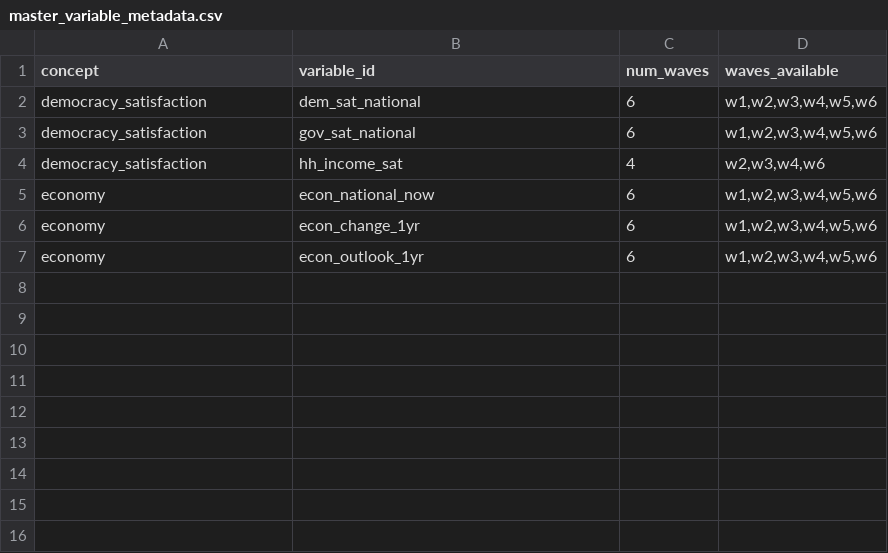
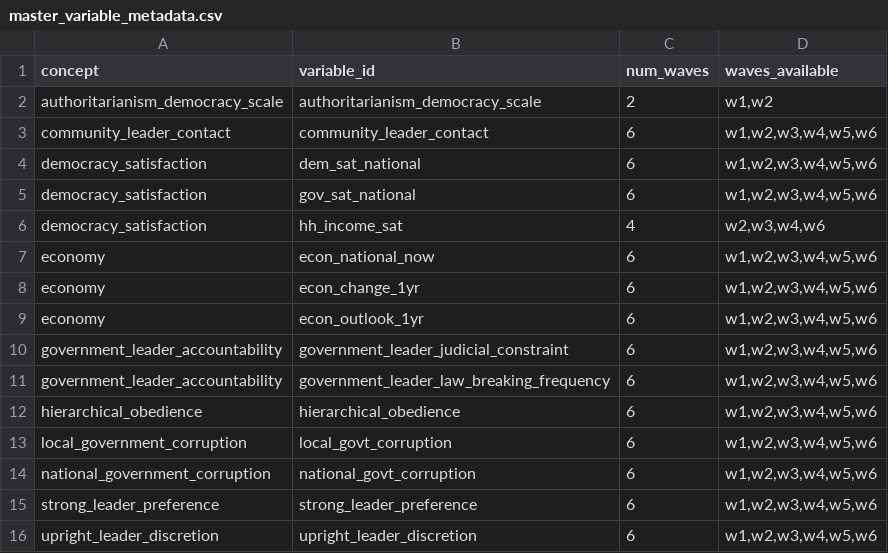
Before and after one commit to jeffreycstark/paper-bank, a CSV file: outputs/master_variable_metadata.csv, drawn as a sheet; the diff names each change by its address in the sheet, - before the commit and + after, or states it on an @@ line.

Commit message:
Fix: Handle multiple YAML variable formats in extraction script
- Added support for list-based YAML formats (variables: [{id:..., sources:[...]}])
- Fixed source parsing for both 'source' (dictionary) and 'sources' (array) formats
- Successfully extracted 15 consolidated variables from 10 concepts
- Created master datasets in wave-specific and long format (1.4M rows)
- NOTE: institutional_trust variables (13) still showing 'No source columns found'
  despite source_cols being built correctly - requires further investigation

```diff
--- a/outputs/master_variable_metadata.csv
+++ b/outputs/master_variable_metadata.csv
+row 2: authoritarianism_democracy_scale | authoritarianism_democracy_scale | 2 | w1,w2
+row 3: community_leader_contact | community_leader_contact | 6 | w1,w2,w3,w4,w5,w6
+row 10: government_leader_accountability | government_leader_judicial_constraint | 6 | w1,w2,w3,w4,w5,w6
+row 11: government_leader_accountability | government_leader_law_breaking_frequency | 6 | w1,w2,w3,w4,w5,w6
+row 12: hierarchical_obedience | hierarchical_obedience | 6 | w1,w2,w3,w4,w5,w6
+row 13: local_government_corruption | local_govt_corruption | 6 | w1,w2,w3,w4,w5,w6
+row 14: national_government_corruption | national_govt_corruption | 6 | w1,w2,w3,w4,w5,w6
+row 15: strong_leader_preference | strong_leader_preference | 6 | w1,w2,w3,w4,w5,w6
+row 16: upright_leader_discretion | upright_leader_discretion | 6 | w1,w2,w3,w4,w5,w6
```
Also changed, not shown: 25 other files.
